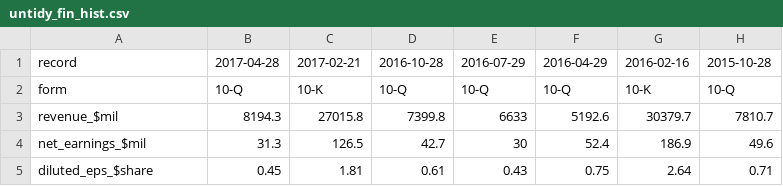
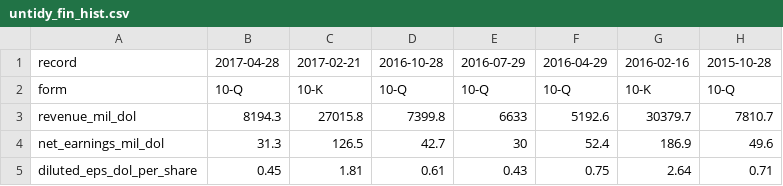
Before and after one commit to cojamalo/R-EDGAR-Data-Scraping, a CSV file: untidy_fin_hist.csv, drawn as a sheet; only a part is shown; the diff names each change by its address in the sheet, - before the commit and + after, or states it on an @@ line.

Commit message:
Scripted auto-commit for change made on Jul	14,	2017 at 17:42:14

```diff
--- a/untidy_fin_hist.csv
+++ b/untidy_fin_hist.csv
-A3 (record): revenue_$mil
+A3 (record): revenue_mil_dol
-A4 (record): net_earnings_$mil
+A4 (record): net_earnings_mil_dol
-A5 (record): diluted_eps_$share
+A5 (record): diluted_eps_dol_per_share
```
